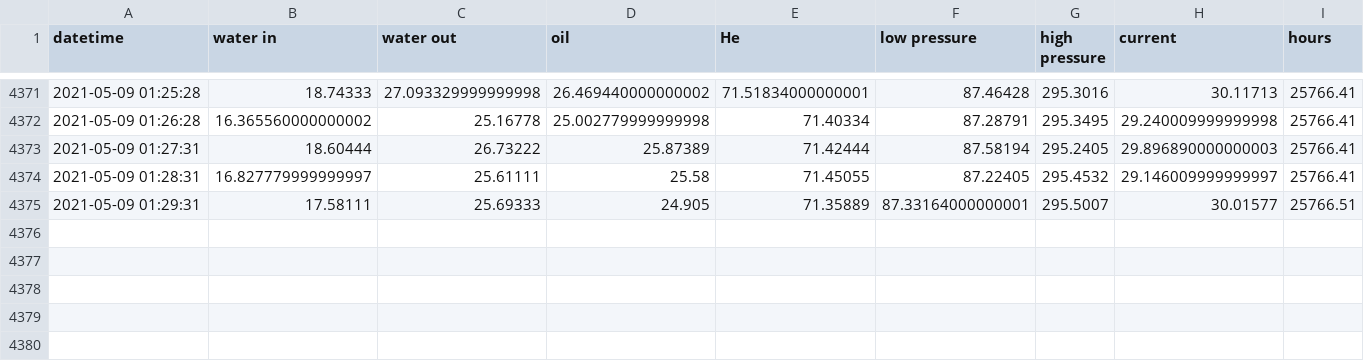
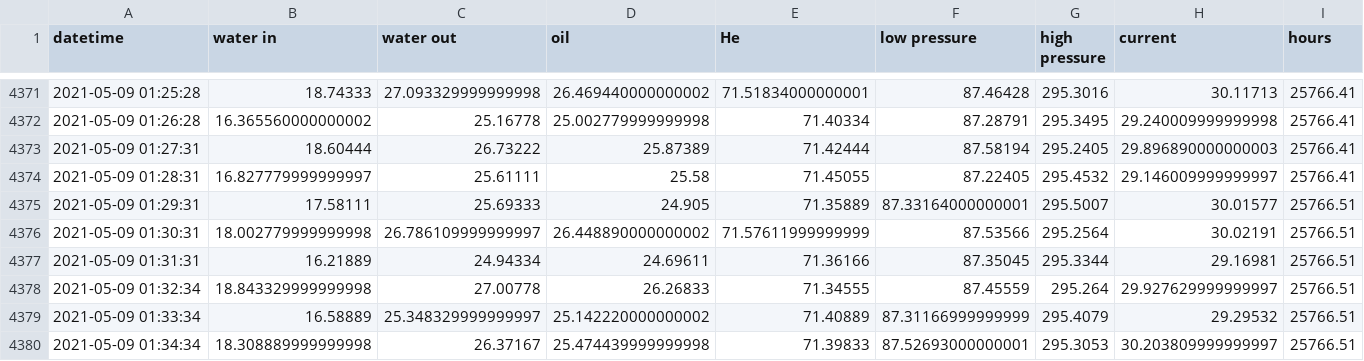
Before and after one commit to SciGEsN/SRC071, a CSV file: data/stat.csv, drawn as a sheet; only a part is shown, gaps mark what is left out.

```diff
--- a/data/stat.csv
+++ b/data/stat.csv
@@ -4375 +4375,6 @@ datetime,water in,water out,oil,He,low pressure,high pressure,current,hours
 2021-05-09 01:29:31,17.58111,25.69333,24.905,71.35889,87.33164000000001,295.5007,30.01577,25766.51
+2021-05-09 01:30:31,18.002779999999998,26.786109999999997,26.448890000000002,71.57611999999999,87.53566,295.2564,30.02191,25766.51
+2021-05-09 01:31:31,16.21889,24.94334,24.69611,71.36166,87.35045,295.3344,29.16981,25766.51
+2021-05-09 01:32:34,18.843329999999998,27.00778,26.26833,71.34555,87.45559,295.264,29.927629999999997,25766.51
+2021-05-09 01:33:34,16.58889,25.348329999999997,25.142220000000002,71.40889,87.31166999999999,295.4079,29.29532,25766.51
+2021-05-09 01:34:34,18.308889999999998,26.37167,25.474439999999998,71.39833,87.52693000000001,295.3053,30.203809999999997,25766.51
```
Also changed, not shown: data/P.csv, data/T1.csv, 8 other files.
